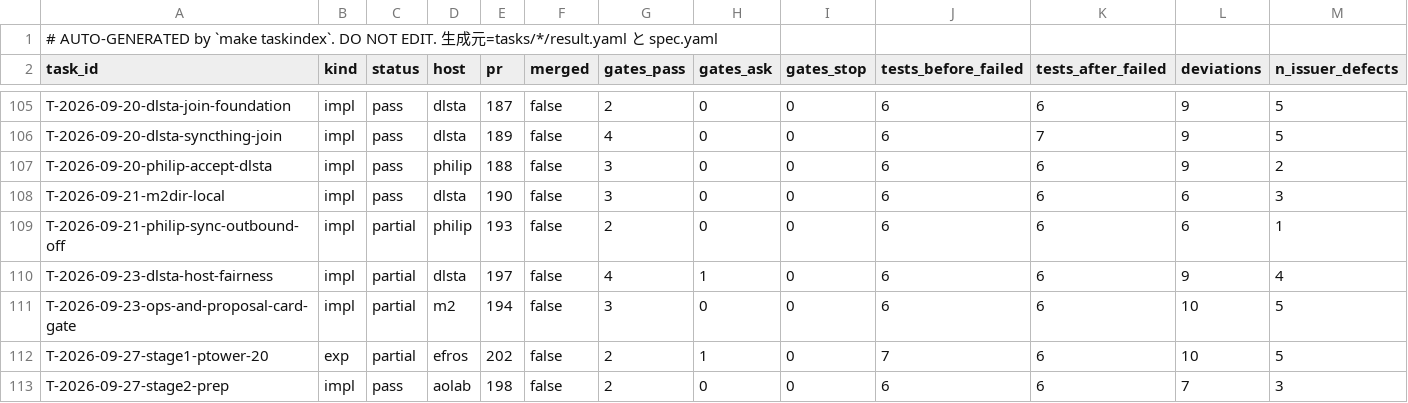
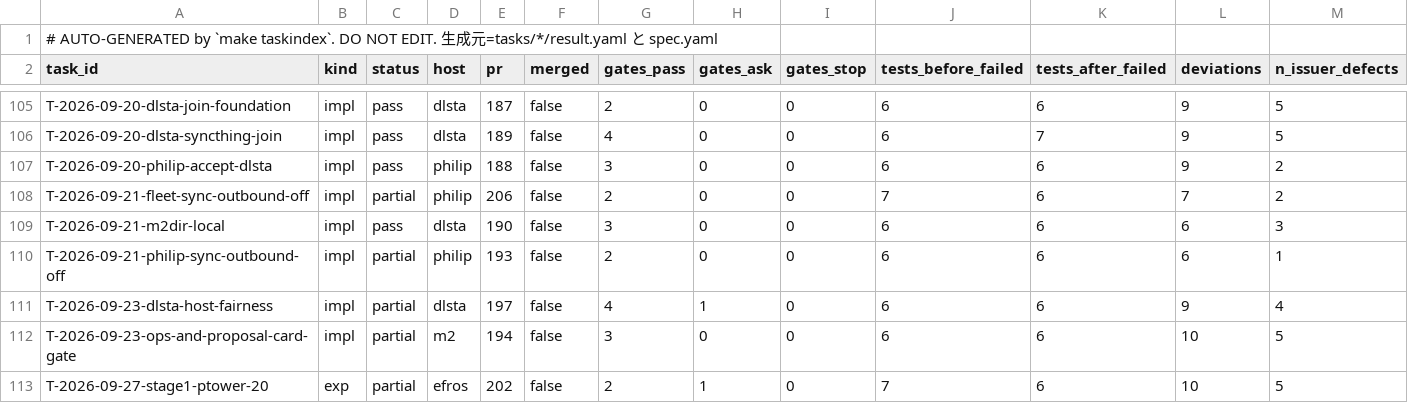
Before and after one commit to takuya3h/m2, a CSV file: context/auto/tasks_summary.csv, drawn as a sheet; only a part is shown, gaps mark what is left out; the shorter side is filled out with more unchanged rows; rows hold the shown columns only; the diff names each change by its address in the sheet, - before the commit and + after, or states it on an @@ line.

Commit message:
chore(index): regenerate projections after merges

```diff
--- a/context/auto/tasks_summary.csv
+++ b/context/auto/tasks_summary.csv
+row 108: T-2026-09-21-fleet-sync-outbound-off | impl | partial | philip | 206 | false | 2 | 0 | 0 | 7 | 6 | 7 | 2
```
Also changed, not shown: 4 other files.
